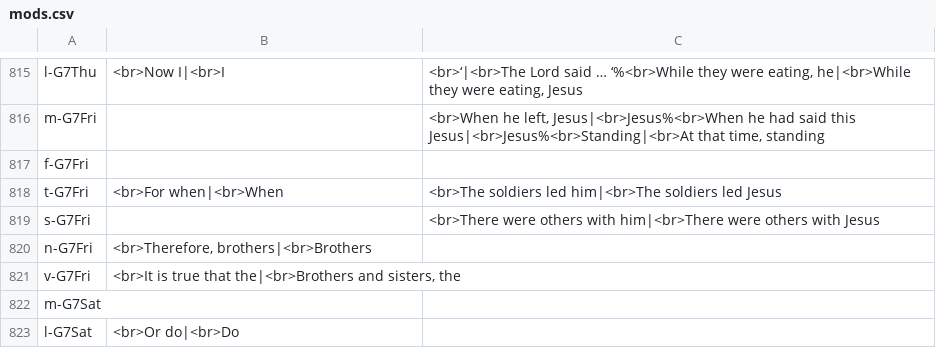
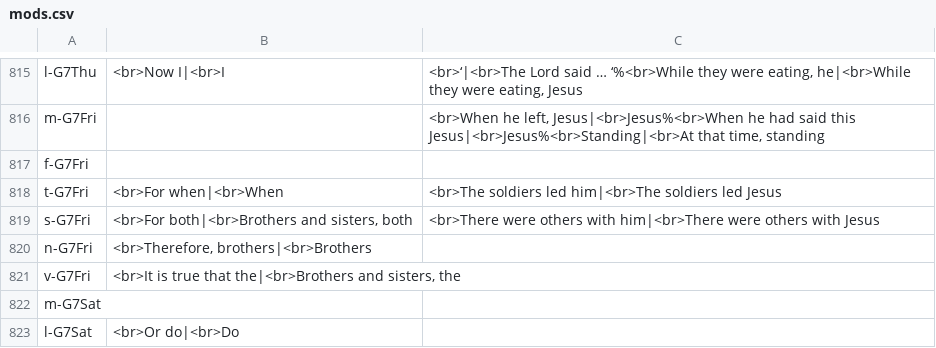
Before and after one commit to cmbryan/yocal, a CSV file: db/mods.csv, drawn as a sheet; only a part is shown, gaps mark what is left out; the diff covers the shown part only.

```diff
--- a/db/mods.csv
+++ b/db/mods.csv
@@ -818,3 +818,3 @@ f-G7Fri
 t-G7Fri	<br>For when|<br>When	<br>The soldiers led him|<br>The soldiers led Jesus
-s-G7Fri		<br>There were others with him|<br>There were others with Jesus
+s-G7Fri	<br>For both|<br>Brothers and sisters, both	<br>There were others with him|<br>There were others with Jesus
 n-G7Fri	<br>Therefore, brothers|<br>Brothers	
```
Also changed, not shown: 14 edited cells elsewhere in this file, db/menaion.csv, 1 other file.
